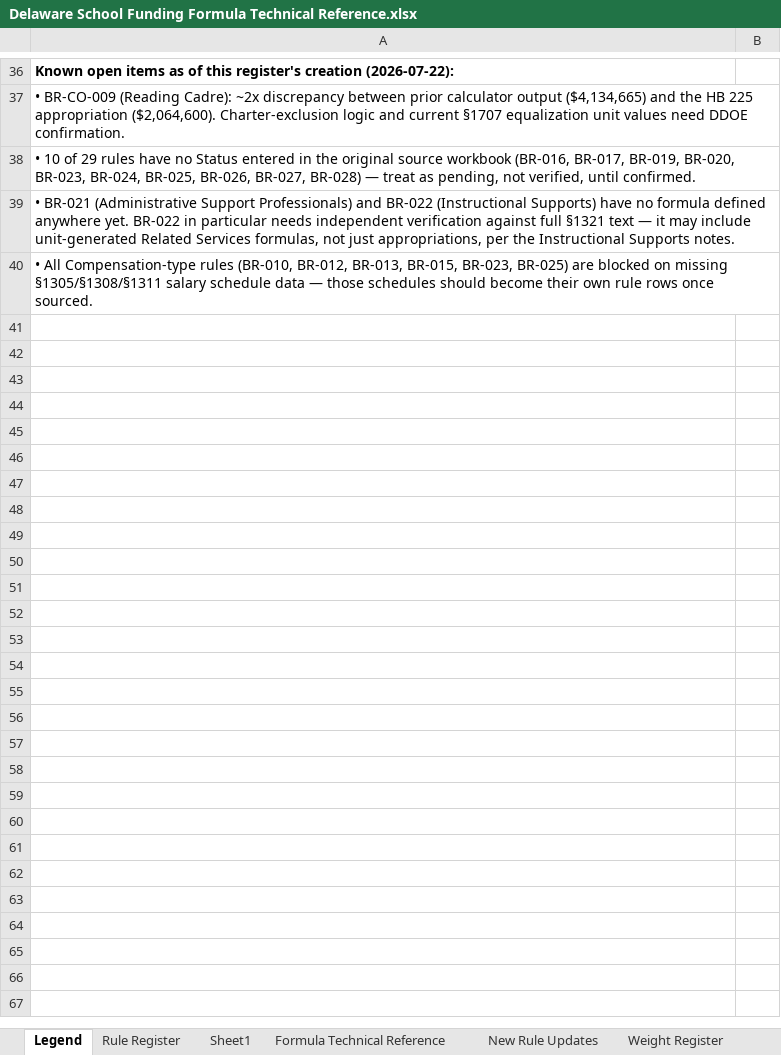
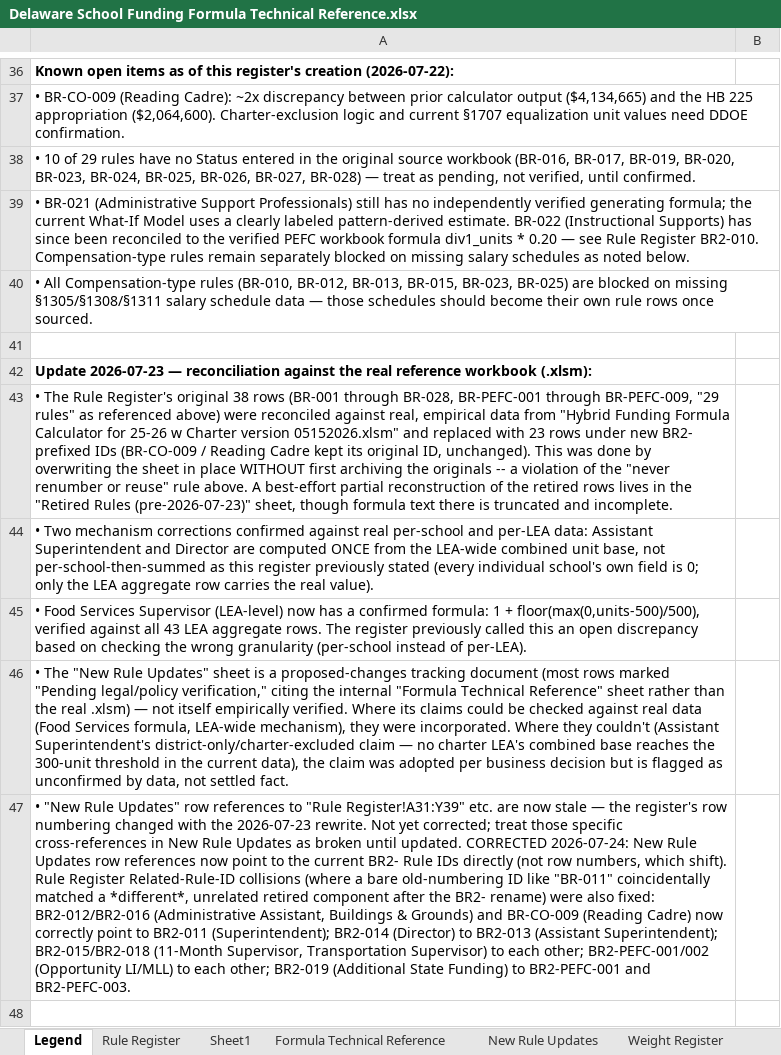
Before and after one commit to zoeyluq-data/HFM-Calculator, an Excel workbook: Delaware School Funding Formula Technical Reference.xlsx, sheet Legend, drawn as a sheet; only a part is shown, gaps mark what is left out; values as stored, in another font and other column widths than the file's, no borders; the diff covers the shown part only; the diff names each change by its address in the sheet, - before the commit and + after, or states it on an @@ line.

Commit message:
Reconcile locked and what-if funding rules

```diff
--- a/Delaware School Funding Formula Technical Reference.xlsx (sheet Legend)
+++ b/Delaware School Funding Formula Technical Reference.xlsx (sheet Legend)
-A39: …Support Professionals) and BR-022 (Instructional Supports) have no formula defined anywhere yet. BR-022 in particular needs independent verification against full §1321 text — it may include unit-generated Related Services formulas, not just appropriations, per the Instructional Supports notes.
+A39: …Support Professionals) still has no independently verified generating formula; the current What-If Model uses a clearly labeled pattern-derived estimate. BR-022 (Instructional Supports) has since been reconciled to the verified PEFC workbook formula div1_units * 0.20 — see Rule Register BR2-010. Compensation-type rules remain separately blocked on missing salary schedules as noted below.
+row 41: (empty)
+row 42: Update 2026-07-23 — reconciliation against the real reference workbook (.xlsm):
+row 43: • The Rule Register's original 38 rows (BR-001 through BR-028, BR-PEFC-001 through BR-PEFC-009, "29 rules" as referenced above) were reconciled against real, empirical data from "Hybrid Funding Formula Calculator for 25-26 w Charter version 05152026.xlsm" and replaced with 23 rows under new BR2- prefixed IDs (BR-CO-009 / Reading Cadre kept its original ID, unchanged). This was done by overwriting the sheet in place WITHOUT first archiving the originals -- a violation of the "never renumber or reuse" rule above. A best-effort partial reconstruction of the retired rows lives in the "Retired Rules (pre-2026-07-23)" sheet, though formula text there is truncated and incomplete.
+row 44: • Two mechanism corrections confirmed against real per-school and per-LEA data: Assistant Superintendent and Director are computed ONCE from the LEA-wide combined unit base, not per-school-then-summed as this register previously stated (every individual school's own field is 0; only the LEA aggregate row carries the real value).
+row 45: • Food Services Supervisor (LEA-level) now has a confirmed formula: 1 + floor(max(0,units-500)/500), verified against all 43 LEA aggregate rows. The register previously called this an open discrepancy based on checking the wrong granularity (per-school instead of per-LEA).
+row 46: • The "New Rule Updates" sheet is a proposed-changes tracking document (most rows marked "Pending legal/policy verification," citing the internal "Formula Technical Reference" sheet rather than the real .xlsm) — not itself empirically verified. Where its claims could be checked against real data (Food Services formula, LEA-wide mechanism), they were incorporated. Where they couldn't (Assistant Superintendent's district-only/charter-excluded claim — no charter LEA's combined base reaches the 300-unit threshold in the current data), the claim was adopted per business decision but is flagged as unconfirmed by data, not settled fact.
+row 47: • "New Rule Updates" row references to "Rule Register!A31:Y39" etc. are now stale — the register's row numbering changed with the 2026-07-23 rewrite. Not yet corrected; treat those specific cross-references in New Rule Updates as broken until updated. CORRECTED 2026-07-24: New Rule Updates row references now point to the current BR2- Rule IDs directly (not row numbers, which shift). Rule Register Related-Rule-ID collisions (where a bare old-numbering ID like "BR-011" coincidentally matched a *different*, unrelated retired component after the BR2- rename) were also fixed: BR2-012/BR2-016 (Administrative Assistant, Buildings & Grounds) and BR-CO-009 (Reading Cadre) now correctly point to BR2-011 (Superintendent); BR2-014 (Director) to BR2-013 (Assistant Superintendent); BR2-015/BR2-018 (11-Month Supervisor, Transportation Supervisor) to each other; BR2-PEFC-001/002 (Opportunity LI/MLL) to each other; BR2-019 (Additional State Funding) to BR2-PEFC-001 and BR2-PEFC-003.
+row 48: (empty)
```
Also changed, not shown: 9 added rows and 1 edited cell elsewhere in this sheet, sheet Rule Register, sheet New Rule Updates, sheet FY25-26 State Totals, sheet Weight Register, other sheet tabs, 2 other files.
